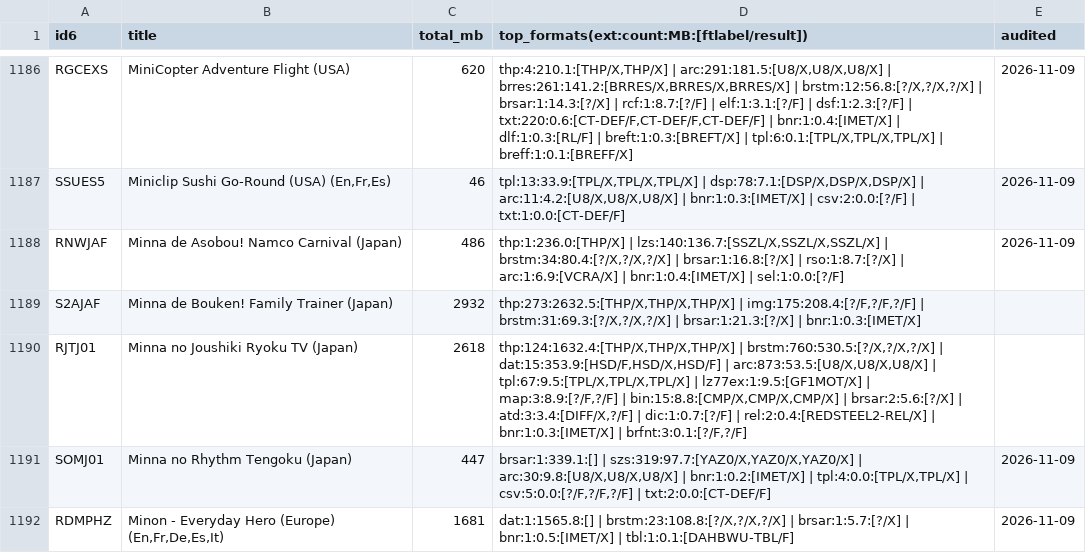
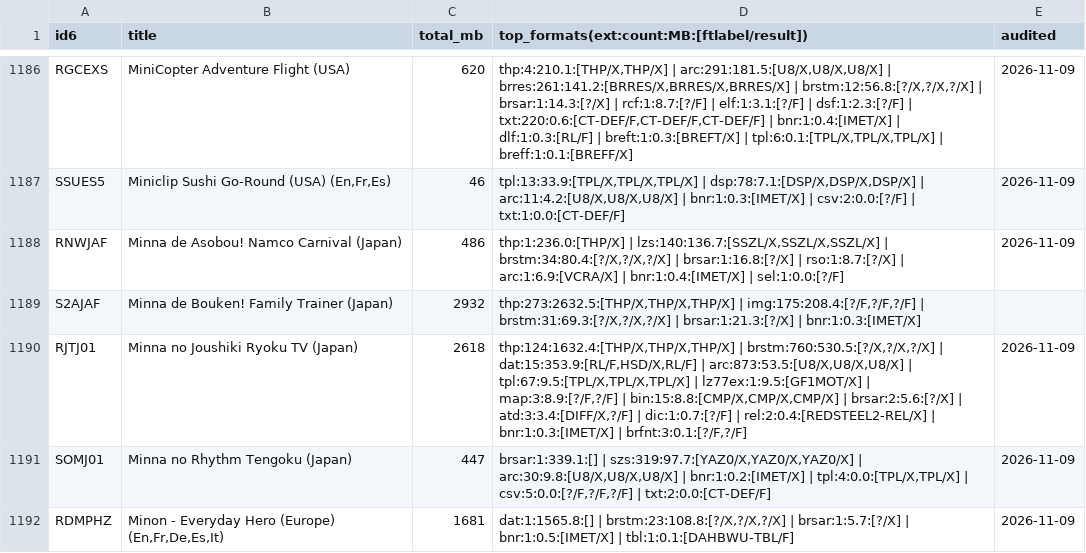
Before and after one commit to quatric/nintoolbox, a CSV file: docs/wii-census/formats.csv, drawn as a sheet; only a part is shown, gaps mark what is left out; the diff covers the shown part only.

Commit message:
Census: merge re-audited games (40 new)

```diff
--- a/docs/wii-census/formats.csv
+++ b/docs/wii-census/formats.csv
@@ -1189,3 +1189,3 @@ RNWJAF,Minna de Asobou! Namco Carnival (Japan),486,"thp:1:236.0:[THP/X] | lzs:14
 S2AJAF,Minna de Bouken! Family Trainer (Japan),2932,"thp:273:2632.5:[THP/X,THP/X,THP/X] | img:175:208.4:[?/F,?/F,?/F] | brstm:31:69.3:[?/X,?/X,?/X] | brsar:1:21.3:[?/X] | bnr:1:0.3:[IMET/X]",
-RJTJ01,Minna no Joushiki Ryoku TV (Japan),2618,"thp:124:1632.4:[THP/X,THP/X,THP/X] | brstm:760:530.5:[?/X,?/X,?/X] | dat:15:353.9:[HSD/F,HSD/X,HSD/F] | arc:873:53.5:[U8/X,U8/X,U8/X] | tpl:67:9.5:[TPL/X,TPL/X,TPL/X] | lz77ex:1:9.5:[GF1MOT/X] | map:3:8.9:[?/F,?/F] | bin:15:8.8:[CMP/X,CMP/X,CMP/X] | brsar:2:5.6:[?/X] | atd:3:3.4:[DIFF/X,?/F] | dic:1:0.7:[?/F] | rel:2:0.4:[REDSTEEL2-REL/X] | bnr:1:0.3:[IMET/X] | brfnt:3:0.1:[?/F,?/F]",
+RJTJ01,Minna no Joushiki Ryoku TV (Japan),2618,"thp:124:1632.4:[THP/X,THP/X,THP/X] | brstm:760:530.5:[?/X,?/X,?/X] | dat:15:353.9:[RL/F,HSD/X,RL/F] | arc:873:53.5:[U8/X,U8/X,U8/X] | tpl:67:9.5:[TPL/X,TPL/X,TPL/X] | lz77ex:1:9.5:[GF1MOT/X] | map:3:8.9:[?/F,?/F] | bin:15:8.8:[CMP/X,CMP/X,CMP/X] | brsar:2:5.6:[?/X] | atd:3:3.4:[DIFF/X,?/F] | dic:1:0.7:[?/F] | rel:2:0.4:[REDSTEEL2-REL/X] | bnr:1:0.3:[IMET/X] | brfnt:3:0.1:[?/F,?/F]",2026-11-09
 SOMJ01,Minna no Rhythm Tengoku (Japan),447,"brsar:1:339.1:[] | szs:319:97.7:[YAZ0/X,YAZ0/X,YAZ0/X] | arc:30:9.8:[U8/X,U8/X,U8/X] | bnr:1:0.2:[IMET/X] | tpl:4:0.0:[TPL/X,TPL/X] | csv:5:0.0:[?/F,?/F,?/F] | txt:2:0.0:[CT-DEF/F]",2026-11-09
```
Also changed, not shown: 58 edited cells elsewhere in this file, 1 other file.
